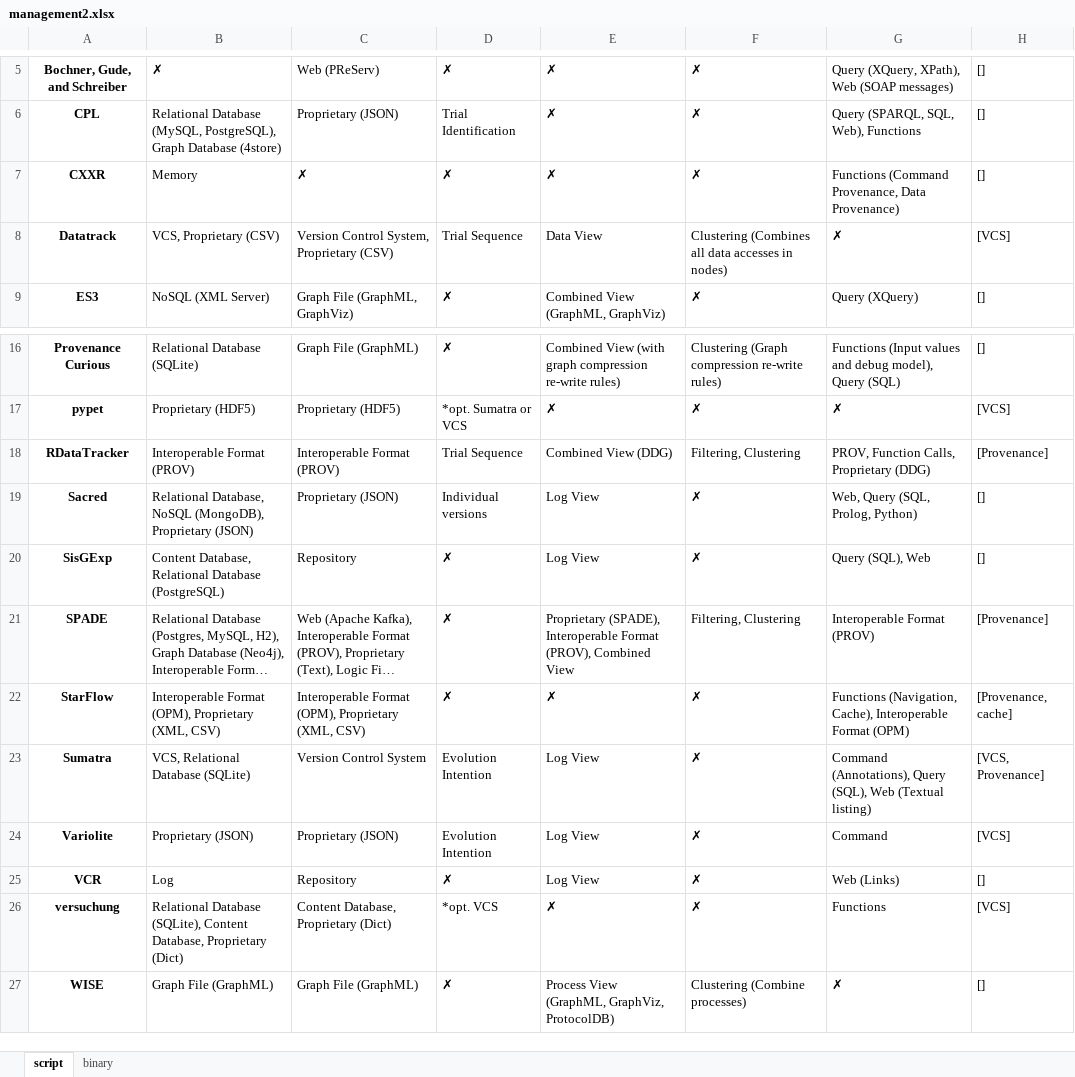
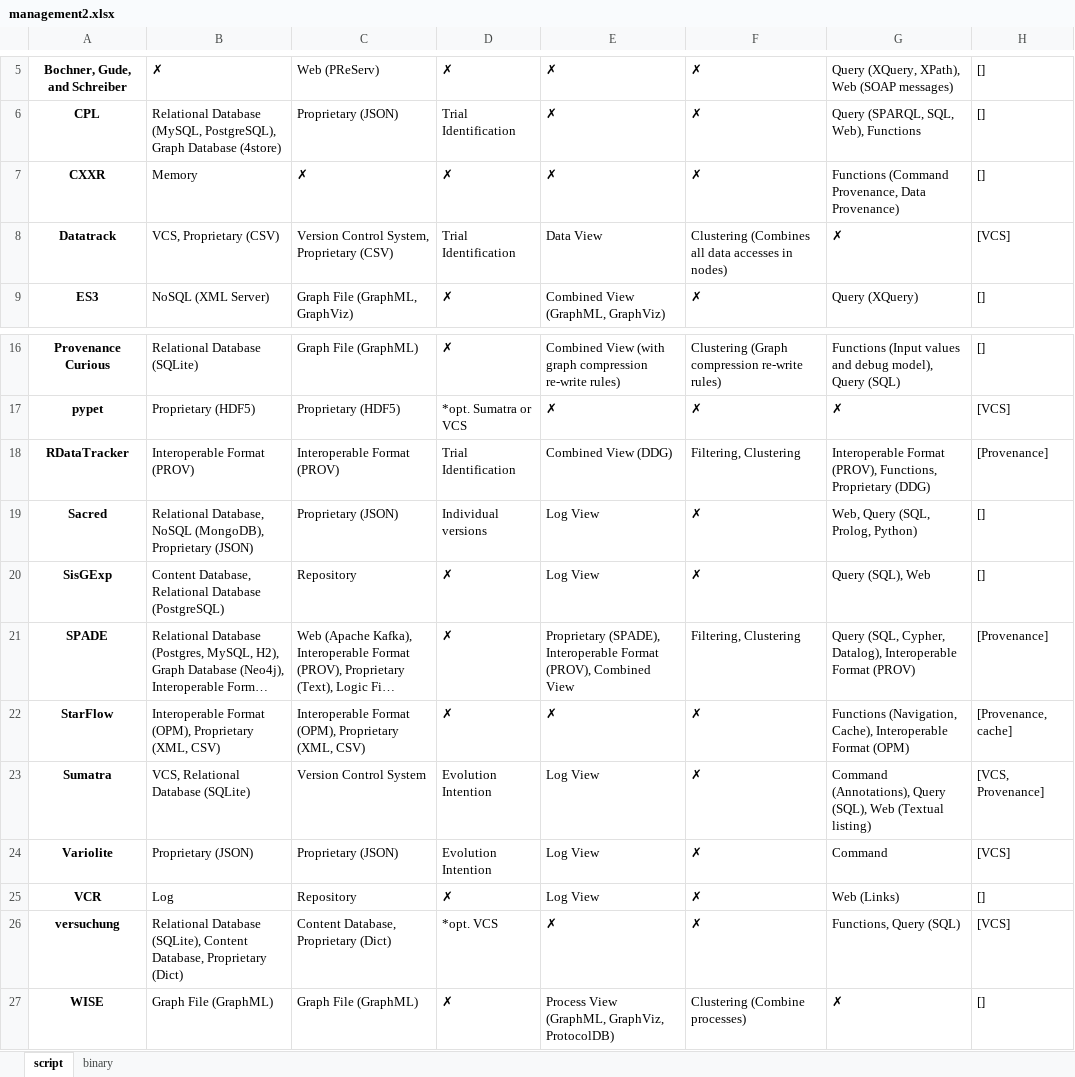
Before and after one commit to dew-uff/scripts-provenance, an Excel workbook: notebooks/output/management2.xlsx, sheet script, drawn as a sheet; only a part is shown, gaps mark what is left out; long unchanged cells end in …; values as stored, in another font and other column widths than the file's, no borders; the diff names each change by its address in the sheet, - before the commit and + after, or states it on an @@ line.

```diff
--- a/notebooks/output/management2.xlsx (sheet script)
+++ b/notebooks/output/management2.xlsx (sheet script)
-D8: Trial Sequence
+D8: Trial Identification
-D18: Trial Sequence
+D18: Trial Identification
-G18: PROV, Function Calls, Proprietary (DDG)
+G18: Interoperable Format (PROV), Functions, Proprietary (DDG)
-G21: Interoperable Format (PROV)
+G21: Query (SQL, Cypher, Datalog), Interoperable Format (PROV)
-G26: Functions
+G26: Functions, Query (SQL)
```
Also changed, not shown: notebooks/output/gathering.xlsx, notebooks/output/goal.xlsx, 52 other files.
